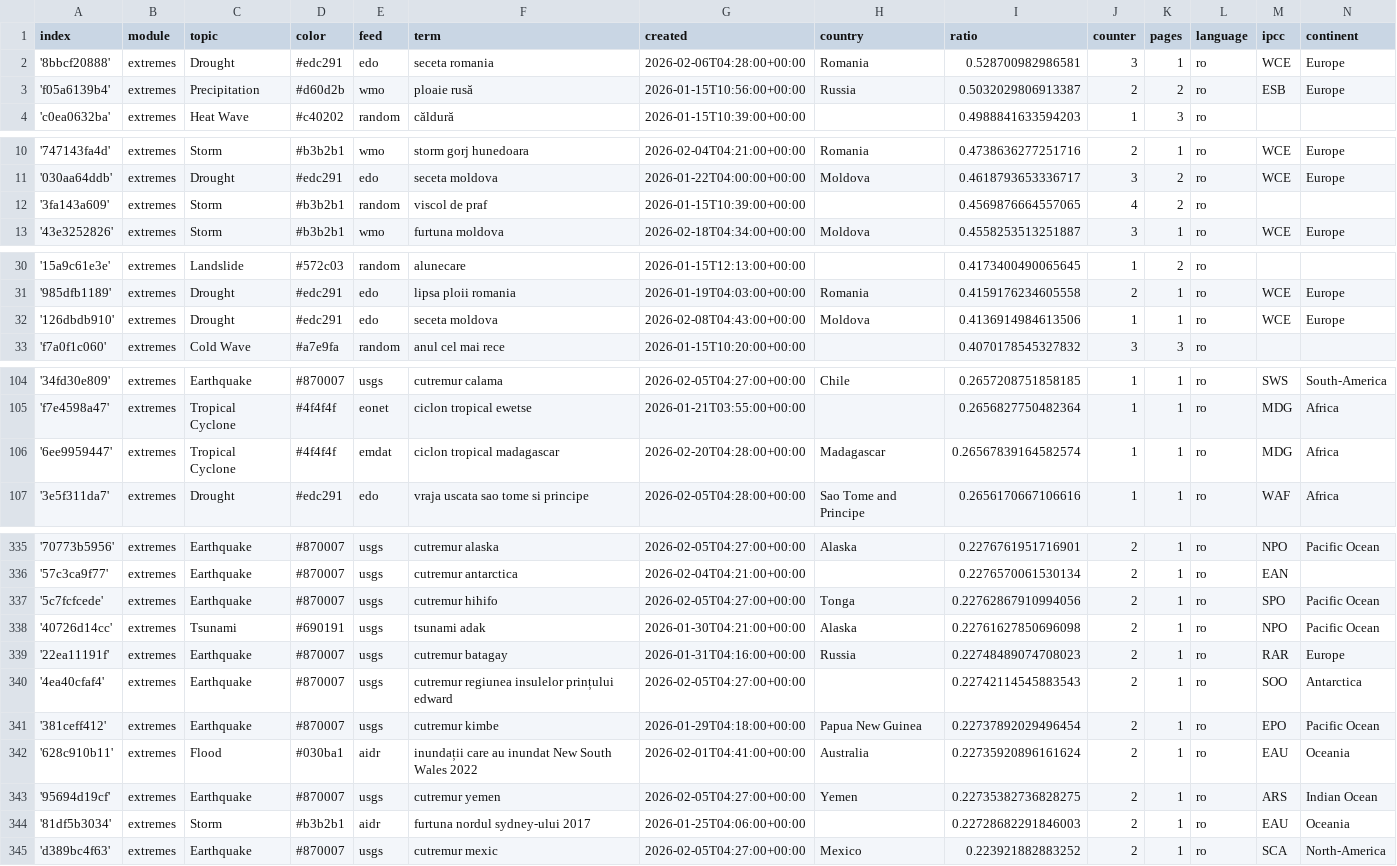
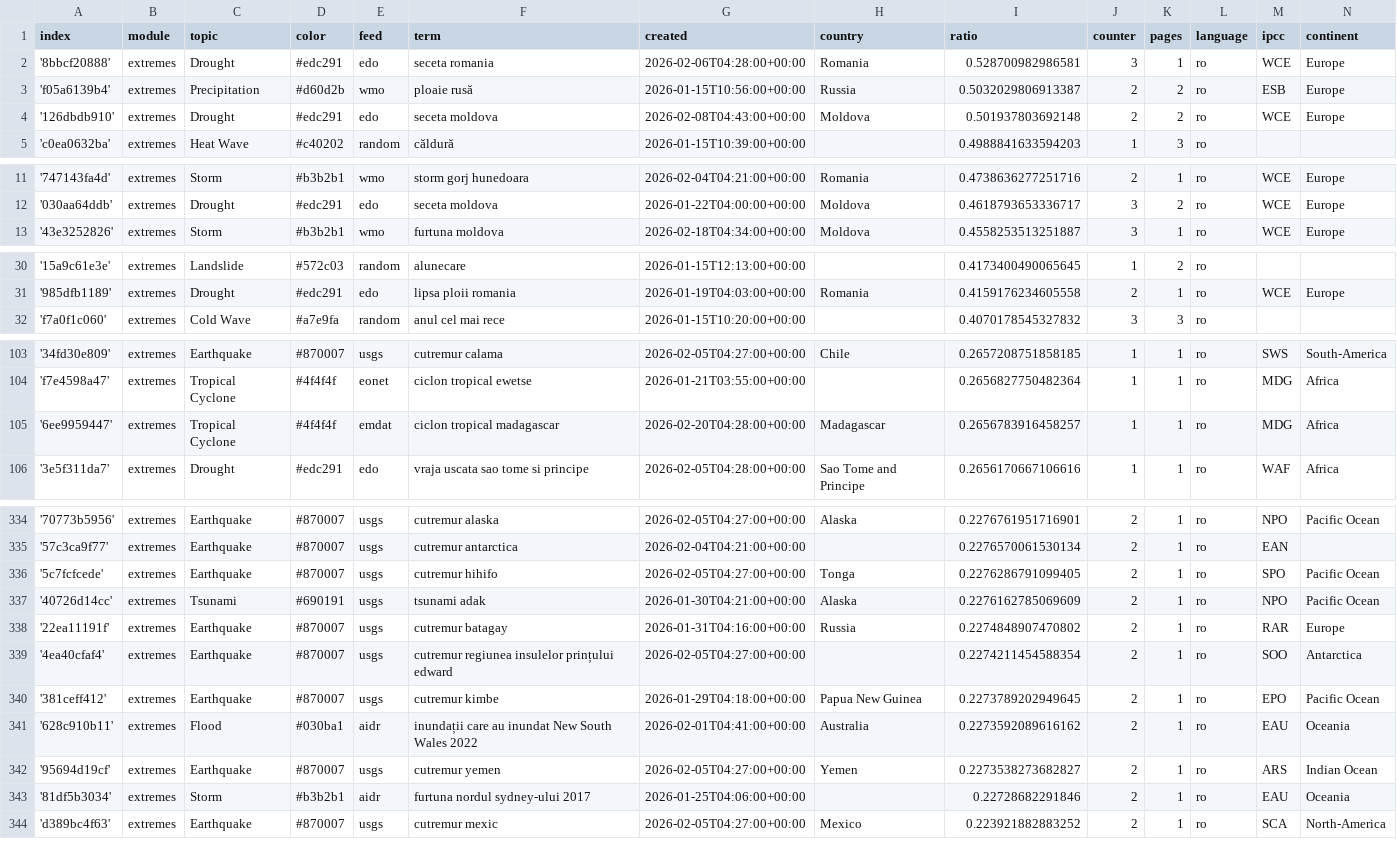
Before and after one commit to TinoH91news/romanianExtremes, a CSV file: terms.csv, drawn as a sheet; only a part is shown, gaps mark what is left out; removed rows and columns are numbered as before the commit, all else as after; the diff covers the shown part only; the diff names each change by its address in the sheet, - before the commit and + after, or states it on an @@ line.

```diff
--- a/terms.csv
+++ b/terms.csv
+row 4: '126dbdb910' | extremes | Drought | #edc291 | edo | seceta moldova | 2026-02-08T04:43:00+00:00 | Moldova | 0.501937803692148 | 2 | 2 | ro | WCE | Europe
-row 12: '3fa143a609' | extremes | Storm | #b3b2b1 | random | viscol de praf | 2026-01-15T10:39:00+00:00 |  | 0.4569876664557065 | 4 | 2 | ro
-row 32: '126dbdb910' | extremes | Drought | #edc291 | edo | seceta moldova | 2026-02-08T04:43:00+00:00 | Moldova | 0.4136914984613506 | 1 | 1 | ro | WCE | Europe
-I105 (ratio): 0.26567839164582574
+I105 (ratio): 0.2656783916458257
-I336 (ratio): 0.22762867910994056
+I336 (ratio): 0.2276286791099405
-I337 (ratio): 0.22761627850696098
+I337 (ratio): 0.2276162785069609
-I338 (ratio): 0.22748489074708023
+I338 (ratio): 0.2274848907470802
-I339 (ratio): 0.22742114545883543
+I339 (ratio): 0.2274211454588354
-I340 (ratio): 0.22737892029496454
+I340 (ratio): 0.2273789202949645
-I341 (ratio): 0.22735920896161624
+I341 (ratio): 0.2273592089616162
-I342 (ratio): 0.22735382736828275
+I342 (ratio): 0.2273538273682827
-I343 (ratio): 0.22728682291846003
+I343 (ratio): 0.22728682291846
```
Also changed, not shown: 3 edited cells elsewhere in this file, cxsv/news_2026_02.csv.
